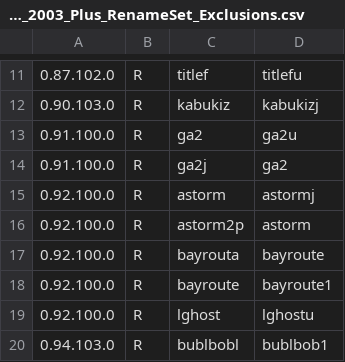
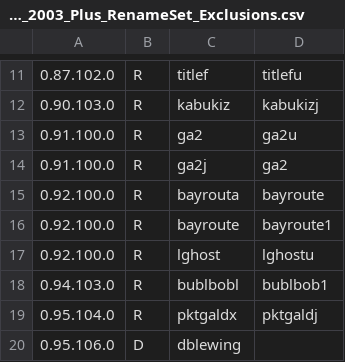
Before and after one commit to franklesniak/ROMSorter, a CSV file: MAME_2003_Plus_RenameSet_Exclusions.csv, drawn as a sheet; only a part is shown, gaps mark what is left out; the shorter side is filled out with more unchanged rows; the diff names each change by its address in the sheet, - before the commit and + after, or states it on an @@ line.

Commit message:
Fix astorm/astorm2p

```diff
--- a/MAME_2003_Plus_RenameSet_Exclusions.csv
+++ b/MAME_2003_Plus_RenameSet_Exclusions.csv
-row 15: 0.92.100.0 | R | astorm | astormj
-row 16: 0.92.100.0 | R | astorm2p | astorm
```
Also changed, not shown: MAME_2003_Plus_RenameSet_Prerequisites.csv.
